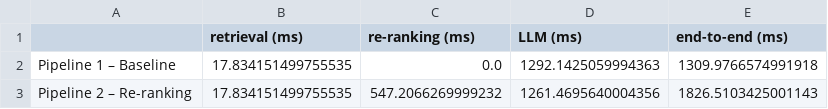
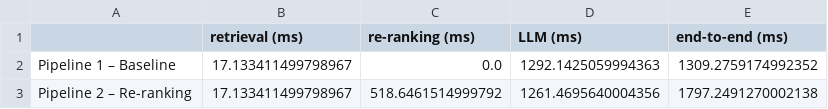
Before and after one commit to Sourav-Nath-01/RAG-Assignment-Baseline-vs.-Re-Ranking, a CSV file: results/latency_pipelines.csv, drawn as a sheet.

```diff
--- a/results/latency_pipelines.csv
+++ b/results/latency_pipelines.csv
@@ -1,3 +1,3 @@
 ,retrieval (ms),re-ranking (ms),LLM (ms),end-to-end (ms)
-Pipeline 1 – Baseline,17.834151499755535,0.0,1292.1425059994363,1309.9766574991918
-Pipeline 2 – Re-ranking,17.834151499755535,547.2066269999232,1261.4695640004356,1826.5103425001143
+Pipeline 1 – Baseline,17.133411499798967,0.0,1292.1425059994363,1309.2759174992352
+Pipeline 2 – Re-ranking,17.133411499798967,518.6461514999792,1261.4695640004356,1797.2491270002138
```
Also changed, not shown: results/latency_stages.csv, 2 other files.
